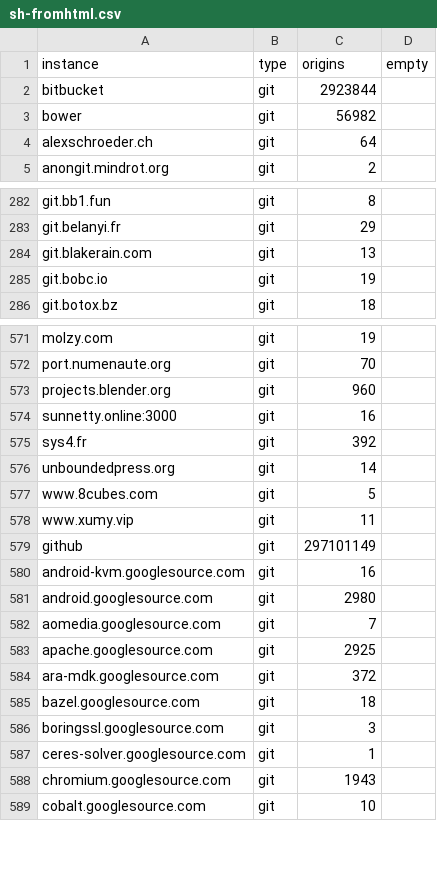
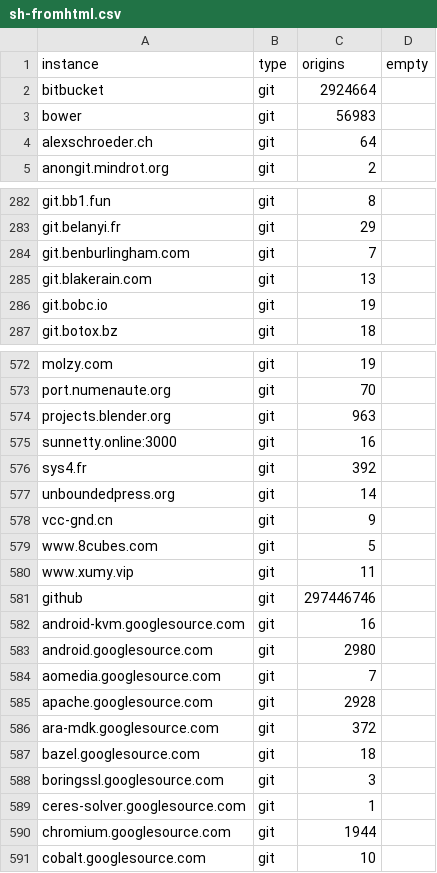
Before and after one commit to ricci/distributed-social-networks, a CSV file: sh-fromhtml.csv, drawn as a sheet; only a part is shown, gaps mark what is left out; the diff covers the shown part only.

```diff
--- a/sh-fromhtml.csv
+++ b/sh-fromhtml.csv
@@ -1,4 +1,4 @@
 instance,type,origins,empty
-bitbucket,git,2923844,
-bower,git,56982,
+bitbucket,git,2924664,
+bower,git,56983,
 alexschroeder.ch,git,64,
@@ -283,2 +283,3 @@ git.bb1.fun,git,8,
 git.belanyi.fr,git,29,
+git.benburlingham.com,git,7,
 git.blakerain.com,git,13,
@@ -572,3 +573,3 @@ molzy.com,git,19,
 port.numenaute.org,git,70,
-projects.blender.org,git,960,
+projects.blender.org,git,963,
 sunnetty.online:3000,git,16,
@@ -576,5 +577,6 @@ sys4.fr,git,392,
 unboundedpress.org,git,14,
+vcc-gnd.cn,git,9,
 www.8cubes.com,git,5,
 www.xumy.vip,git,11,
-github,git,297101149,
+github,git,297446746,
 android-kvm.googlesource.com,git,16,
@@ -582,3 +584,3 @@ android.googlesource.com,git,2980,
 aomedia.googlesource.com,git,7,
-apache.googlesource.com,git,2925,
+apache.googlesource.com,git,2928,
 ara-mdk.googlesource.com,git,372,
@@ -587,3 +589,3 @@ boringssl.googlesource.com,git,3,
 ceres-solver.googlesource.com,git,1,
-chromium.googlesource.com,git,1943,
+chromium.googlesource.com,git,1944,
 cobalt.googlesource.com,git,10,
```
Also changed, not shown: 15 edited cells elsewhere in this file, atproto-bsky-relay.csv, 3 other files.
